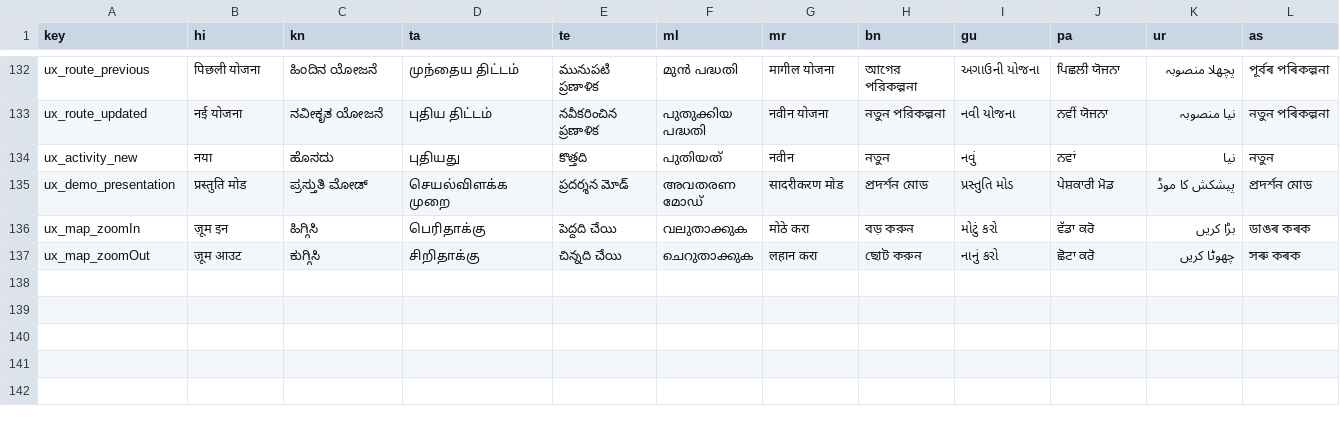
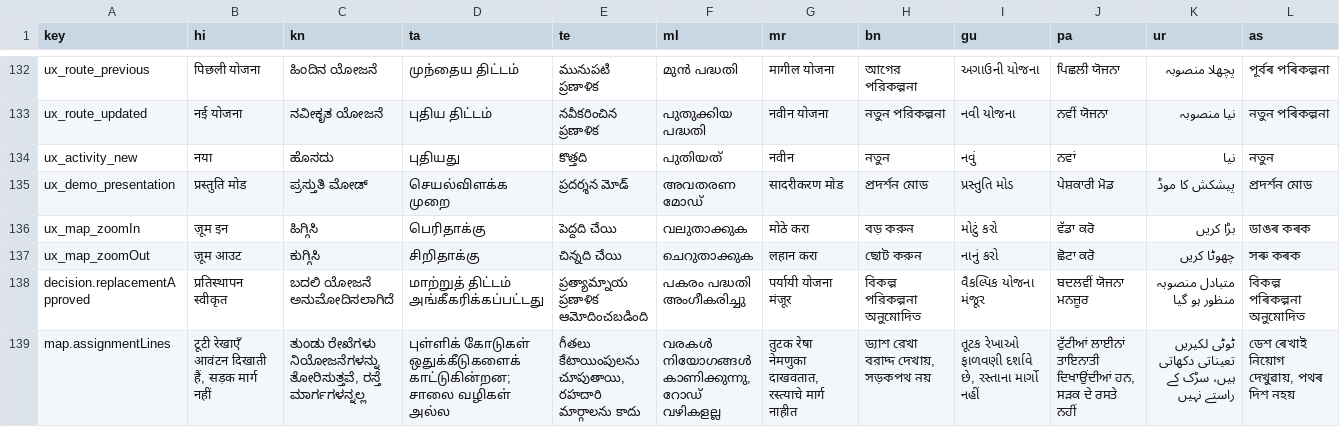
Before and after one commit to shawryuhh/HackSprint, a TSV file: frontend/lib/i18n/locales/catalog.tsv, drawn as a sheet; only a part is shown, gaps mark what is left out; rows hold the shown columns only; the diff names each change by its address in the sheet, - before the commit and + after, or states it on an @@ line.

Commit message:
Polish replacement decisions, map interaction and presentation state feedback

```diff
--- a/frontend/lib/i18n/locales/catalog.tsv
+++ b/frontend/lib/i18n/locales/catalog.tsv
+row 138: decision.replacementApproved | प्रतिस्थापन स्वीकृत | ಬದಲಿ ಯೋಜನೆ ಅನುಮೋದಿಸಲಾಗಿದೆ | மாற்றுத் திட்டம் அங்கீகரிக்கப்பட்டது | ప్రత్యామ్నాయ ప్రణాళిక ఆమోదించబడింది | പകരം പദ്ധതി അംഗീകരിച്ചു | पर्यायी योजना मंजूर | বিকল্প পরিকল্পনা অনুমোদিত | વૈકલ્પિક યોજના મંજૂર | ਬਦਲਵੀਂ ਯੋਜਨਾ ਮਨਜ਼ੂਰ | متبادل منصوبہ منظور ہو گیا | বিকল্প পৰিকল্পনা অনুমোদিত
+row 139: map.assignmentLines | टूटी रेखाएँ आवंटन दिखाती हैं, सड़क मार्ग नहीं | ತುಂಡು ರೇಖೆಗಳು ನಿಯೋಜನೆಗಳನ್ನು ತೋರಿಸುತ್ತವೆ, ರಸ್ತೆ ಮಾರ್ಗಗಳನ್ನಲ್ಲ | புள்ளிக் கோடுகள் ஒதுக்கீடுகளைக் காட்டுகின்றன; சாலை வழிகள் அல்ல | గీతలు కేటాయింపులను చూపుతాయి, రహదారి మార్గాలను కాదు | വരകൾ നിയോഗങ്ങൾ കാണിക്കുന്നു, റോഡ് വഴികളല്ല | तुटक रेषा नेमणुका दाखवतात, रस्त्याचे मार्ग नाहीत | ড্যাশ রেখা বরাদ্দ দেখায়, সড়কপথ নয় | તૂટક રેખાઓ ફાળવણી દર્શાવે છે, રસ્તાના માર્ગો નહીં | ਟੁੱਟੀਆਂ ਲਾਈਨਾਂ ਤਾਇਨਾਤੀ ਦਿਖਾਉਂਦੀਆਂ ਹਨ, ਸੜਕ ਦੇ ਰਸਤੇ ਨਹੀਂ | ٹوٹی لکیریں تعیناتی دکھاتی ہیں، سڑک کے راستے نہیں | ডেশ ৰেখাই নিয়োগ দেখুৱায়, পথৰ দিশ নহয়
```
Also changed, not shown: 21 other files.
